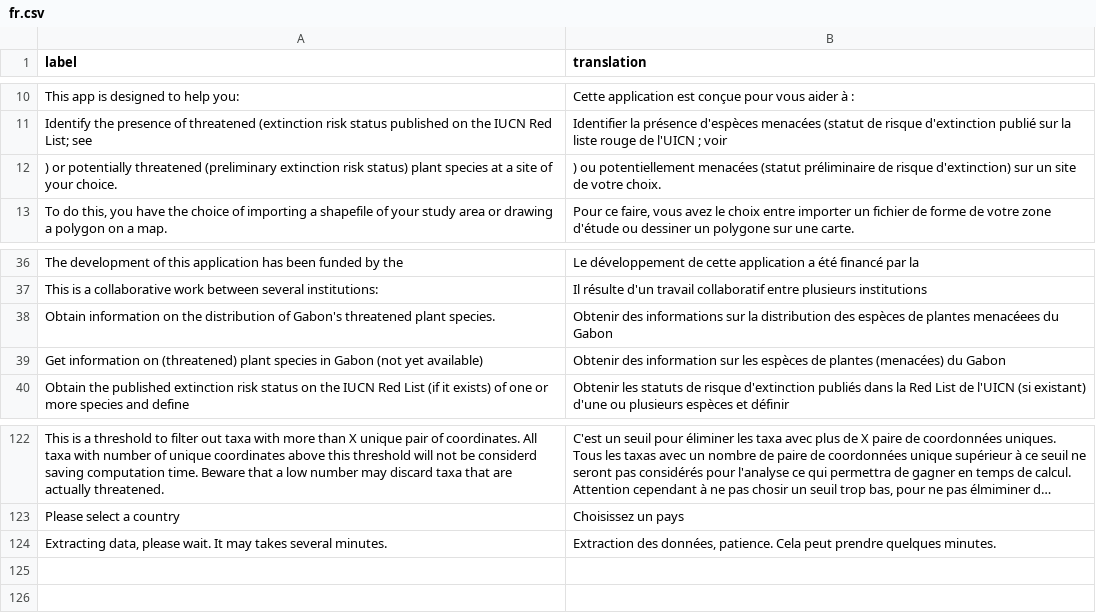
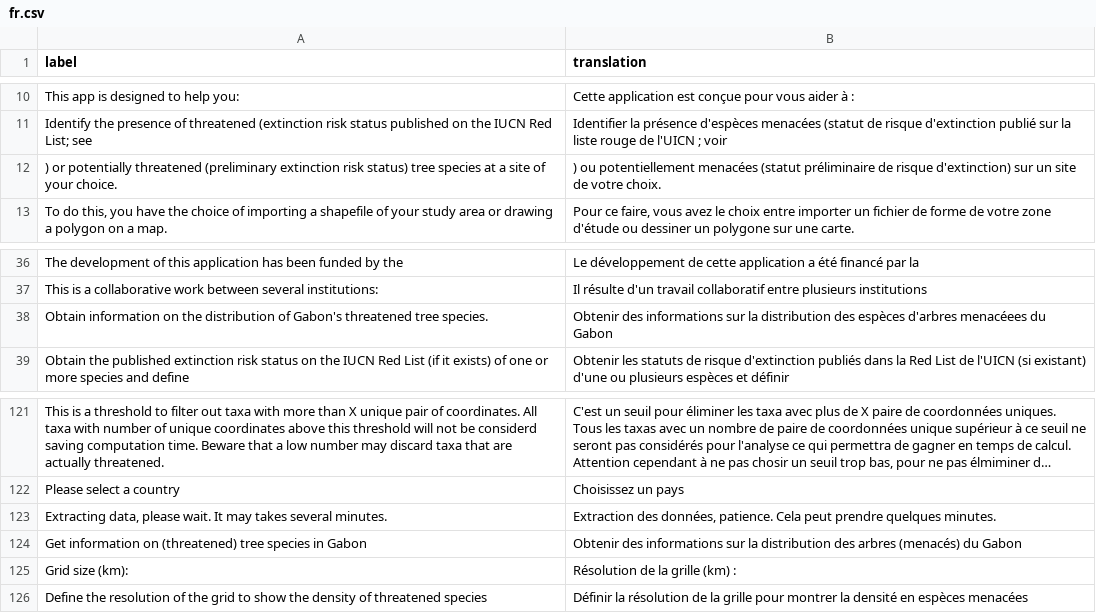
Before and after one commit to gdauby/conrappli, a CSV file: inst/i18n/fr.csv, drawn as a sheet; only a part is shown, gaps mark what is left out; long unchanged cells end in ….

```diff
--- a/inst/i18n/fr.csv
+++ b/inst/i18n/fr.csv
@@ -11,3 +11,3 @@ label,translation
 "Identify the presence of threatened (extinction risk status published on the IUCN Red List; see ","Identifier la présence d'espèces menacées (statut de risque d'extinction publié sur la liste rouge de l'UICN ; voir "
-") or potentially threatened (preliminary extinction risk status) plant species at a site of your choice.",") ou potentiellement menacées (statut préliminaire de risque d'extinction) sur un site de votre choix."
+") or potentially threatened (preliminary extinction risk status) tree species at a site of your choice.",") ou potentiellement menacées (statut préliminaire de risque d'extinction) sur un site de votre choix."
 "To do this, you have the choice of importing a shapefile of your study area or drawing a polygon on a map.","Pour ce faire, vous avez le choix entre importer un fichier de forme de votre zone d'étude ou dessiner un polygone sur une carte."
@@ -37,4 +37,3 @@ label,translation
 "This is a collaborative work between several institutions:","Il résulte d'un travail collaboratif entre plusieurs institutions"
-"Obtain information on the distribution of Gabon's threatened plant species.","Obtenir des informations sur la distribution des espèces de plantes menacéees du Gabon"
-"Get information on (threatened) plant species in Gabon (not yet available)","Obtenir des information sur les espèces de plantes (menacées) du Gabon"
+"Obtain information on the distribution of Gabon's threatened tree species.","Obtenir des informations sur la distribution des espèces d'arbres menacéees du Gabon"
 "Obtain the published extinction risk status on the IUCN Red List (if it exists) of one or more species and define","Obtenir les statuts de risque d'extinction publiés dans la Red List de l'UICN (si existant) d'une ou plusieurs espèces et définir"
@@ -124 +123,4 @@ label,translation
 "Extracting data, please wait. It may takes several minutes.","Extraction des données, patience. Cela peut prendre quelques minutes."
+"Get information on (threatened) tree species in Gabon","Obtenir des informations sur la distribution des arbres (menacés) du Gabon"
+"Grid size (km):","Résolution de la grille (km) :"
+"Define the resolution of the grid to show the density of threatened species","Définir la résolution de la grille pour montrer la densité en espèces menacées"
```
Also changed, not shown: 5 other files.
